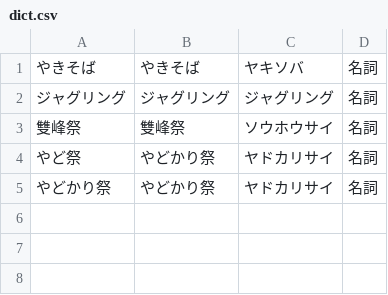
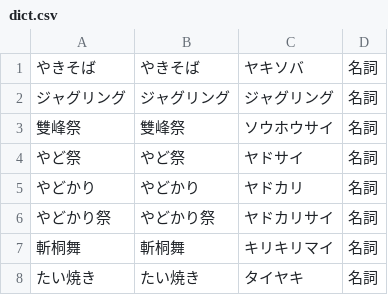
Before and after one commit to sohosai/sohosai-es-synonyms, a CSV file: dict.csv, drawn as a sheet.

```diff
--- a/dict.csv
+++ b/dict.csv
@@ -3,3 +3,6 @@
 雙峰祭,雙峰祭,ソウホウサイ,名詞
-やど祭,やどかり祭,ヤドカリサイ,名詞
+やど祭,やど祭,ヤドサイ,名詞
+やどかり,やどかり,ヤドカリ,名詞
 やどかり祭,やどかり祭,ヤドカリサイ,名詞
+斬桐舞,斬桐舞,キリキリマイ,名詞
+たい焼き,たい焼き,タイヤキ,名詞
```
Also changed, not shown: 2 other files.
